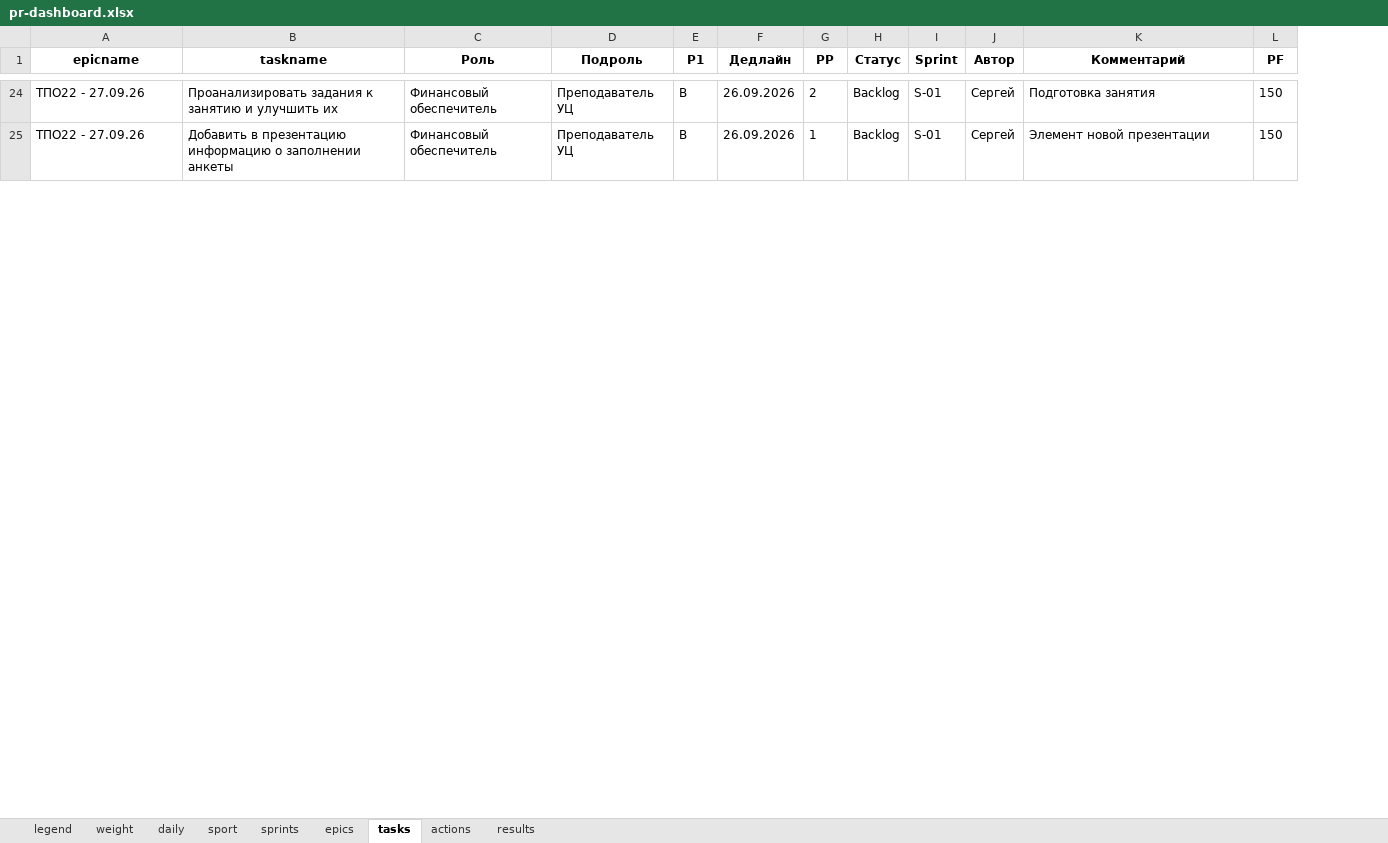
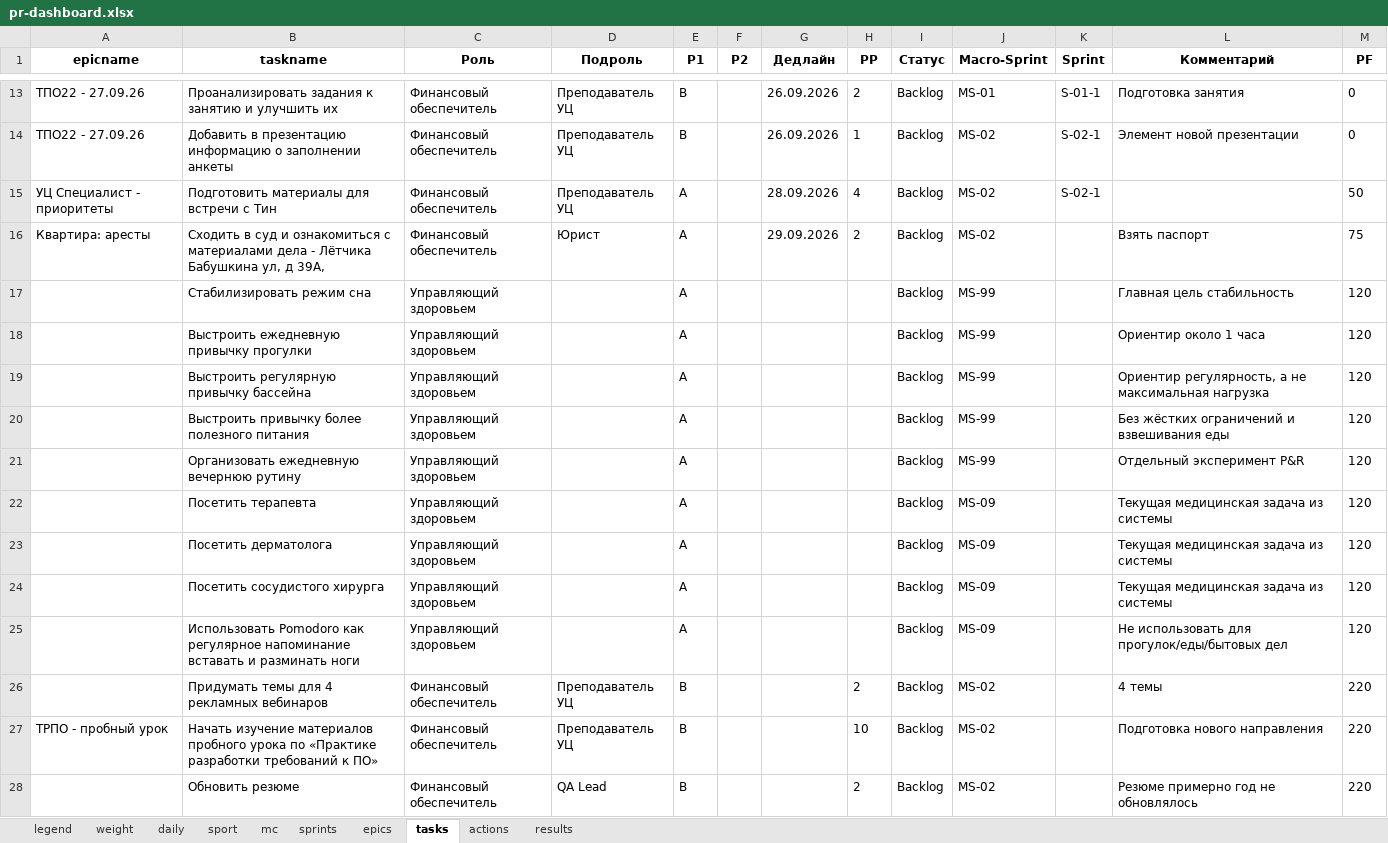
Before and after one commit to slqamsk/pr, an Excel workbook: files/pr-dashboard.xlsx, sheet tasks, drawn as a sheet; only a part is shown, gaps mark what is left out; values as stored, in another font and other column widths than the file's, no borders; charts and pictures not drawn; removed rows and columns are numbered as before the commit, all else as after; the diff covers the shown part only; the diff names each change by its address in the sheet, - before the commit and + after, or states it on an @@ line.

```diff
--- a/files/pr-dashboard.xlsx (sheet tasks)
+++ b/files/pr-dashboard.xlsx (sheet tasks)
+sheet tab: mc
+column F (P2), empty
+column J (Macro-Sprint), rows 13-14: MS-01 | MS-02
-column J (Автор), rows 24-25: Сергей | Сергей
-K13 (Sprint): S-01
+K13 (Sprint): S-01-1
-M13:M14 (PF): 150
+M13:M14 (PF): 0
-K14 (Sprint): S-01
+K14 (Sprint): S-02-1
+row 15: УЦ Специалист - приоритеты | Подготовить материалы для встречи с Тин | Финансовый обеспечитель | Преподаватель УЦ | A |  | 28.09.2026 | 4 | Backlog | MS-02 | S-02-1 |  | 50
+row 16: Квартира: аресты | Сходить в суд и ознакомиться с материалами дела - Лётчика Бабушкина ул, д 39А, | Финансовый обеспечитель | Юрист | A |  | 29.09.2026 | 2 | Backlog | MS-02 |  | Взять паспорт | 75
+row 17:  | Стабилизировать режим сна | Управляющий здоровьем |  | A |  |  |  | Backlog | MS-99 |  | Главная цель стабильность | 120
+row 18:  | Выстроить ежедневную привычку прогулки | Управляющий здоровьем |  | A |  |  |  | Backlog | MS-99 |  | Ориентир около 1 часа | 120
+row 19:  | Выстроить регулярную привычку бассейна | Управляющий здоровьем |  | A |  |  |  | Backlog | MS-99 |  | Ориентир регулярность, а не максимальная нагрузка | 120
+row 20:  | Выстроить привычку более полезного питания | Управляющий здоровьем |  | A |  |  |  | Backlog | MS-99 |  | Без жёстких ограничений и взвешивания еды | 120
+row 21:  | Организовать ежедневную вечернюю рутину | Управляющий здоровьем |  | A |  |  |  | Backlog | MS-99 |  | Отдельный эксперимент P&R | 120
+row 22:  | Посетить терапевта | Управляющий здоровьем |  | A |  |  |  | Backlog | MS-09 |  | Текущая медицинская задача из системы | 120
+row 23:  | Посетить дерматолога | Управляющий здоровьем |  | A |  |  |  | Backlog | MS-09 |  | Текущая медицинская задача из системы | 120
+row 24:  | Посетить сосудистого хирурга | Управляющий здоровьем |  | A |  |  |  | Backlog | MS-09 |  | Текущая медицинская задача из системы | 120
+row 25:  | Использовать Pomodoro как регулярное напоминание вставать и разминать ноги | Управляющий здоровьем |  | A |  |  |  | Backlog | MS-09 |  | Не использовать для прогулок/еды/бытовых дел | 120
+row 26:  | Придумать темы для 4 рекламных вебинаров | Финансовый обеспечитель | Преподаватель УЦ | B |  |  | 2 | Backlog | MS-02 |  | 4 темы | 220
+row 27: ТРПО - пробный урок | Начать изучение материалов пробного урока по «Практике разработки требований к ПО» | Финансовый обеспечитель | Преподаватель УЦ | B |  |  | 10 | Backlog | MS-02 |  | Подготовка нового направления | 220
+row 28:  | Обновить резюме | Финансовый обеспечитель | QA Lead | B |  |  | 2 | Backlog | MS-02 |  | Резюме примерно год не обновлялось | 220
```
Also changed, not shown: 55 added rows, 4 removed rows and 18 edited cells elsewhere in this sheet, sheet actions, sheet daily, sheet sprints, sheet sport, sheet epics, formulas that keep their value, hidden cells, charts or pictures, 2 other files.
